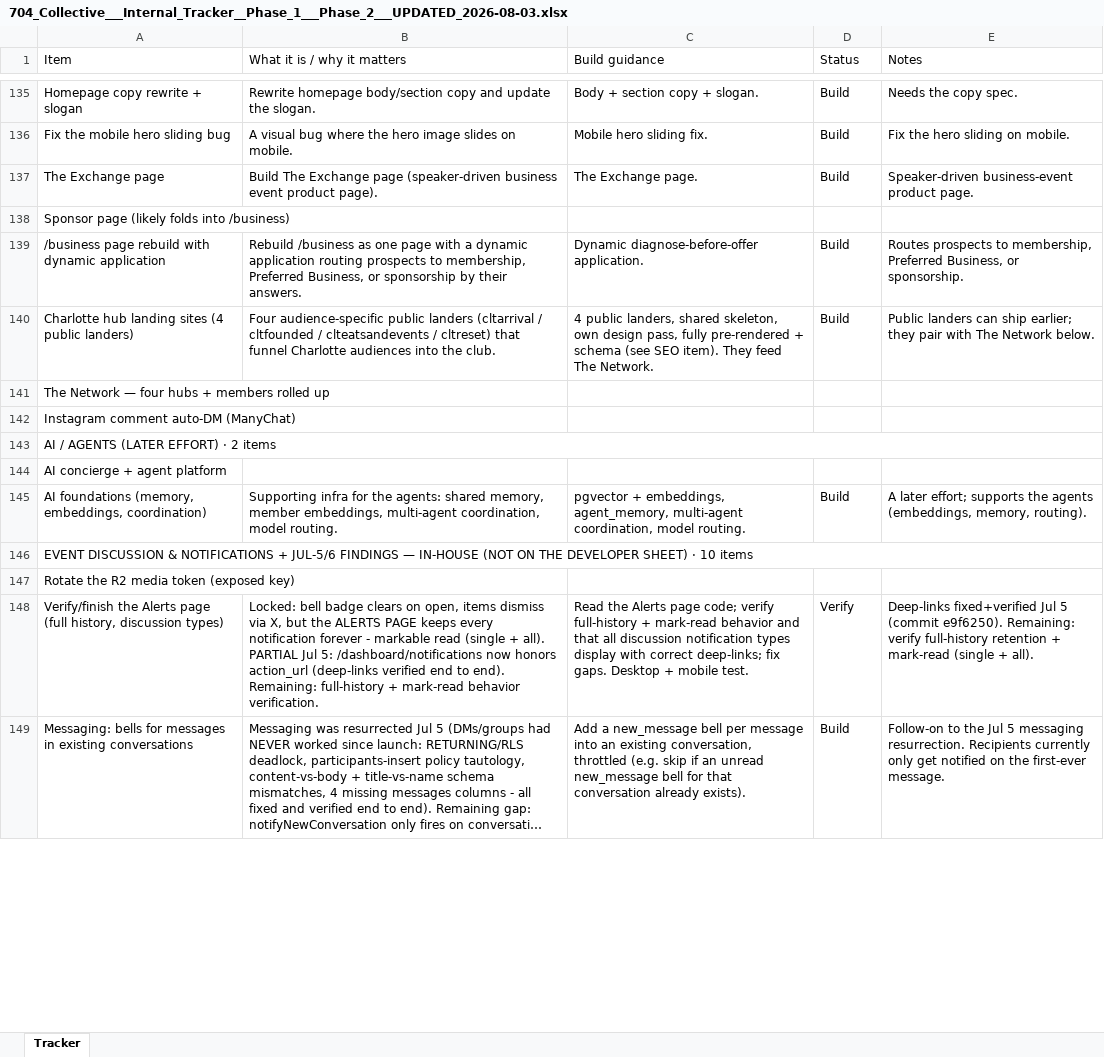
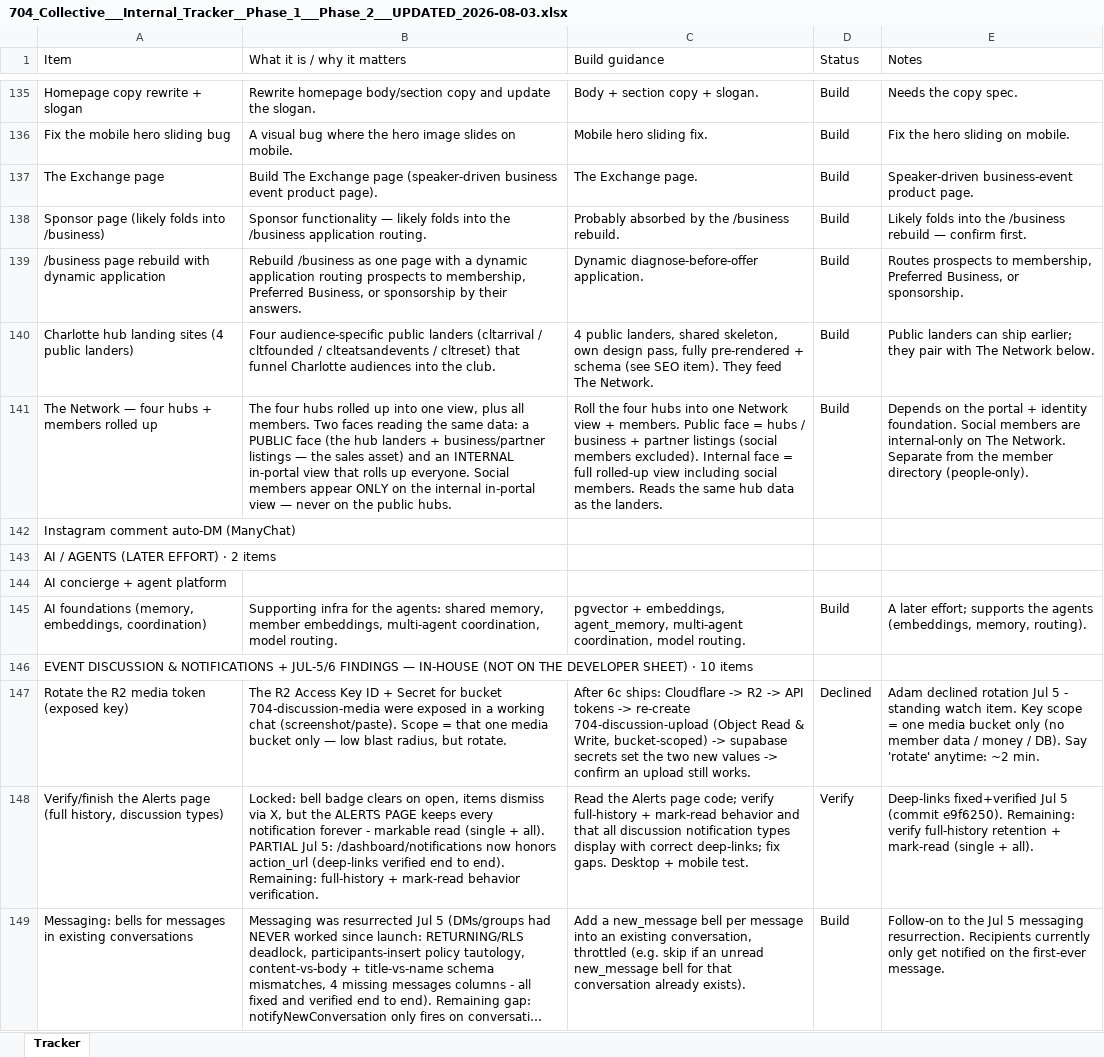
Before and after one commit to 704Collective/704CollectiveOfficial, an Excel workbook: docs/704_Collective___Internal_Tracker__Phase_1___Phase_2___UPDATED_2026-08-03.xlsx, sheet Tracker, drawn as a sheet; only a part is shown, gaps mark what is left out; long unchanged cells end in …; values as stored, in another font and other column widths than the file's, no cell formats; the diff covers the shown part only; the diff names each change by its address in the sheet, - before the commit and + after, or states it on an @@ line.

```diff
--- a/docs/704_Collective___Internal_Tracker__Phase_1___Phase_2___UPDATED_2026-08-03.xlsx (sheet Tracker)
+++ b/docs/704_Collective___Internal_Tracker__Phase_1___Phase_2___UPDATED_2026-08-03.xlsx (sheet Tracker)
-B138 (What it is / why it matters): (empty)
+B138 (What it is / why it matters): Sponsor functionality — likely folds into the /business application routing.
-C138 (Build guidance): (empty)
+C138 (Build guidance): Probably absorbed by the /business rebuild.
-D138 (Status): (empty)
+D138 (Status): Build
-E138 (Notes): (empty)
+E138 (Notes): Likely folds into the /business rebuild — confirm first.
-B141 (What it is / why it matters): (empty)
+B141 (What it is / why it matters): The four hubs rolled up into one view, plus all members. Two faces reading the same data: a PUBLIC face (the hub landers + business/partner listings — the sales asset) and an INTERNAL in-portal view that rolls up everyone. Social members appear ONLY on the internal in-portal view — never on the public hubs.
-C141 (Build guidance): (empty)
+C141 (Build guidance): Roll the four hubs into one Network view + members. Public face = hubs / business + partner listings (social members excluded). Internal face = full rolled-up view including social members. Reads the same hub data as the landers.
-D141 (Status): (empty)
+D141 (Status): Build
-E141 (Notes): (empty)
+E141 (Notes): Depends on the portal + identity foundation. Social members are internal-only on The Network. Separate from the member directory (people-only).
-A143:E143 merged
-A146:E146 merged
-B147 (What it is / why it matters): (empty)
+B147 (What it is / why it matters): The R2 Access Key ID + Secret for bucket 704-discussion-media were exposed in a working chat (screenshot/paste). Scope = that one media bucket only — low blast radius, but rotate.
-C147 (Build guidance): (empty)
+C147 (Build guidance): After 6c ships: Cloudflare -> R2 -> API tokens -> re-create 704-discussion-upload (Object Read & Write, bucket-scoped) -> supabase secrets set the two new values -> confirm an upload still works.
-D147 (Status): (empty)
+D147 (Status): Declined
-E147 (Notes): (empty)
+E147 (Notes): Adam declined rotation Jul 5 - standing watch item. Key scope = one media bucket only (no member data / money / DB). Say 'rotate' anytime: ~2 min.
```
Also changed, not shown: 97 edited cells and merged cells elsewhere in this sheet, cell formats.
